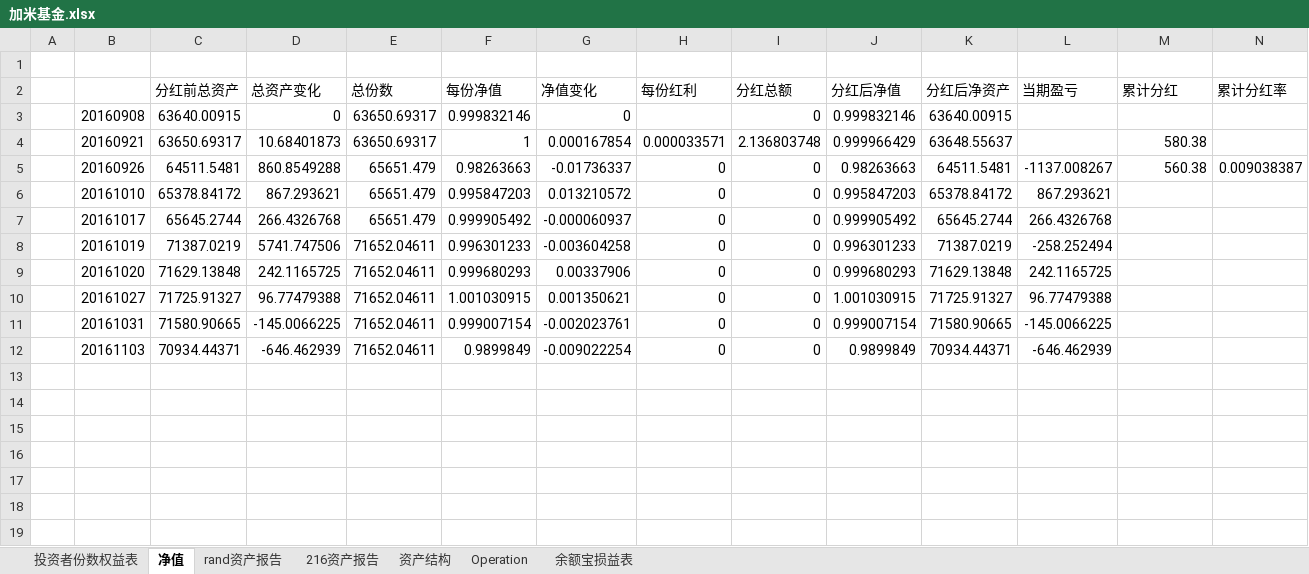
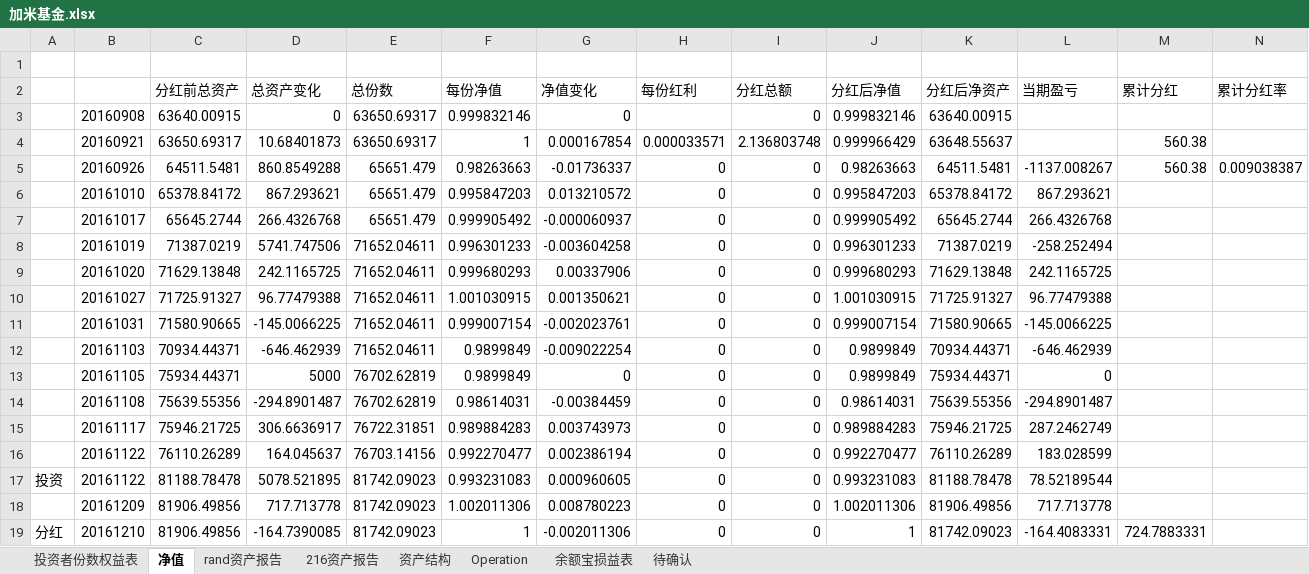
Before and after one commit to randliu/tractionrec, an Excel workbook: 加米基金.xlsx, sheet 净值, drawn as a sheet; only a part is shown; values as stored, in another font and other column widths than the file's, no borders; rows hold the shown columns only; the diff names each change by its address in the sheet, - before the commit and + after, or states it on an @@ line.

```diff
--- a/加米基金.xlsx (sheet 净值)
+++ b/加米基金.xlsx (sheet 净值)
+sheet tab: 待确认
-M4 (累计分红): 580.38
+M4 (累计分红): 560.38
+row 13:  | 20161105 | 75934.44371 | 5000 | 76702.62819 | 0.9899849 | 0 | 0 | 0 | 0.9899849 | 75934.44371 | 0
+row 14:  | 20161108 | 75639.55356 | -294.8901487 | 76702.62819 | 0.98614031 | -0.00384459 | 0 | 0 | 0.98614031 | 75639.55356 | -294.8901487
+row 15:  | 20161117 | 75946.21725 | 306.6636917 | 76722.31851 | 0.989884283 | 0.003743973 | 0 | 0 | 0.989884283 | 75946.21725 | 287.2462749
+row 16:  | 20161122 | 76110.26289 | 164.045637 | 76703.14156 | 0.992270477 | 0.002386194 | 0 | 0 | 0.992270477 | 76110.26289 | 183.028599
+row 17: 投资 | 20161122 | 81188.78478 | 5078.521895 | 81742.09023 | 0.993231083 | 0.000960605 | 0 | 0 | 0.993231083 | 81188.78478 | 78.52189544
+row 18:  | 20161209 | 81906.49856 | 717.713778 | 81742.09023 | 1.002011306 | 0.008780223 | 0 | 0 | 1.002011306 | 81906.49856 | 717.713778
+row 19: 分红 | 20161210 | 81906.49856 | -164.7390085 | 81742.09023 | 1 | -0.002011306 | 0 | 0 | 1 | 81742.09023 | -164.4083331 | 724.7883331
```
Also changed, not shown: sheet 资产结构, sheet 余额宝损益表, sheet 216资产报告, sheet rand资产报告, sheet Operation, sheet 投资者份数权益表, 蹦驼基金.xlsx.
